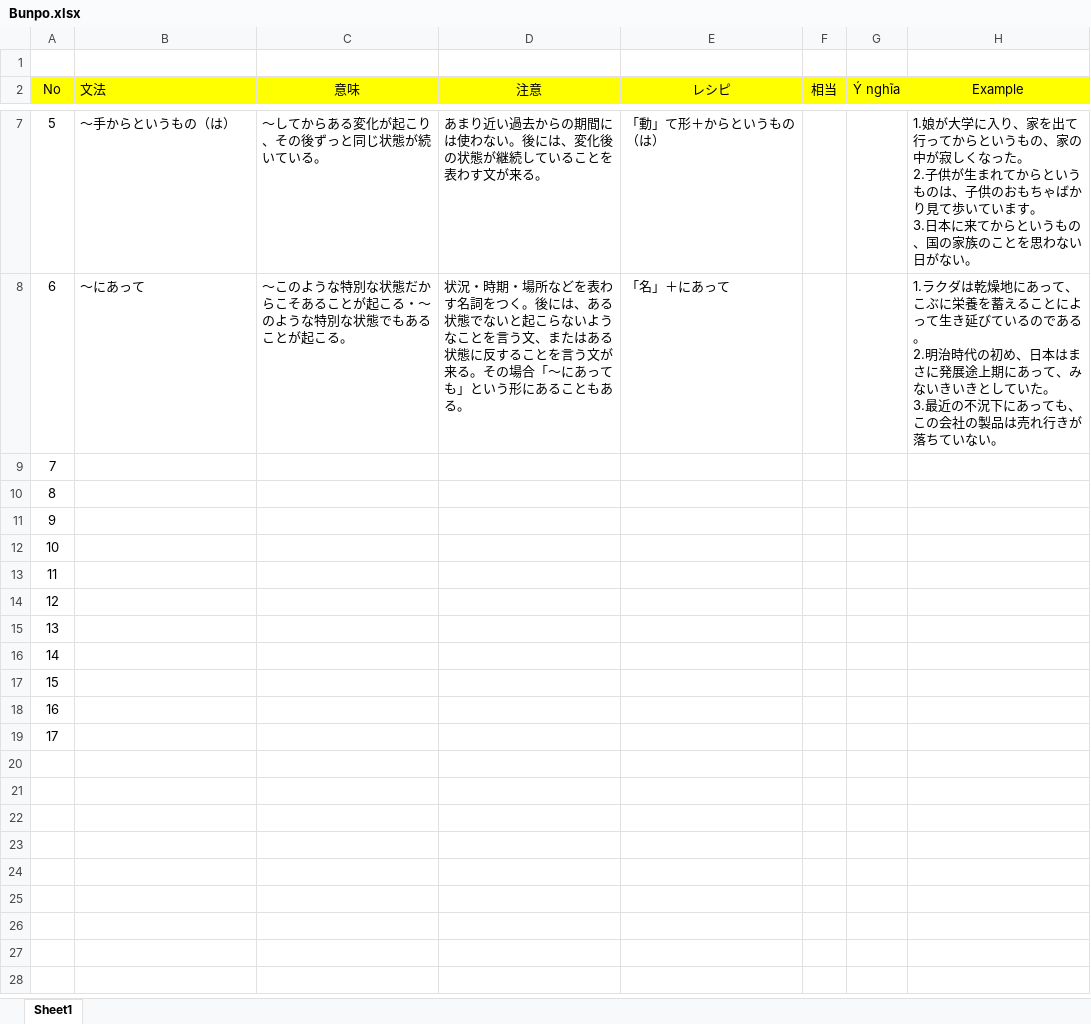
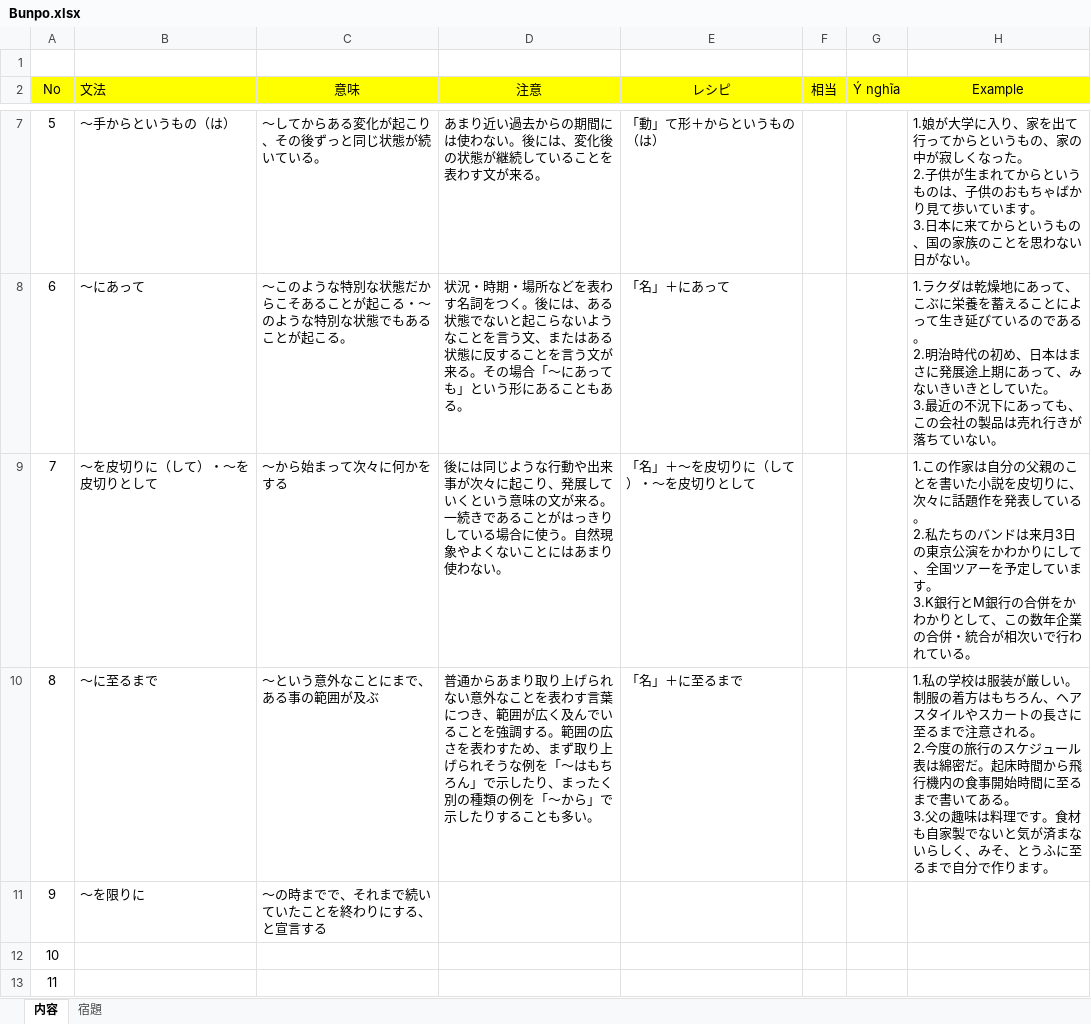
Before and after one commit to PhongJ/GOI, an Excel workbook: Bunpo.xlsx, sheet 内容, drawn as a sheet; only a part is shown, gaps mark what is left out; the shorter side is filled out with more unchanged rows; values as stored, in another font and other column widths than the file's, no borders; ↵ is a line break in a cell; the diff names each change by its address in the sheet, - before the commit and + after, or states it on an @@ line.

```diff
--- a/Bunpo.xlsx (sheet 内容)
+++ b/Bunpo.xlsx (sheet 内容)
-sheet tab: Sheet1
+sheet tab: 内容
+sheet tab: 宿題
-B9 (文法): (empty)
+B9 (文法): ～を皮切りに（して）・～を皮切りとして
-C9 (意味): (empty)
+C9 (意味): ～から始まって次々に何かをする
-D9 (注意): (empty)
+D9 (注意): 後には同じような行動や出来事が次々に起こり、発展していくという意味の文が来る。一続きであることがはっきりしている場合に使う。自然現象やよくないことにはあまり使わない。
-E9 (レシピ): (empty)
+E9 (レシピ): 「名」＋～を皮切りに（して）・～を皮切りとして
-H9 (Example): (empty)
+H9 (Example): 1.この作家は自分の父親のことを書いた小説を皮切りに、次々に話題作を発表している。 ↵ 2.私たちのバンドは来月3日の東京公演をかわかりにして、全国ツアーを予定しています。 ↵ 3.K銀行とM銀行の合併をかわかりとして、この数年企業の合併・統合が相次いで行われている。
-B10 (文法): (empty)
+B10 (文法): ～に至るまで
-C10 (意味): (empty)
+C10 (意味): ～という意外なことにまで、ある事の範囲が及ぶ
-D10 (注意): (empty)
+D10 (注意): 普通からあまり取り上げられない意外なことを表わす言葉につき、範囲が広く及んでいることを強調する。範囲の広さを表わすため、まず取り上げられそうな例を「～はもちろん」で示したり、まったく別の種類の例を「～から」で示したりすることも多い。
-E10 (レシピ): (empty)
+E10 (レシピ): 「名」＋に至るまで
-H10 (Example): (empty)
+H10 (Example): 1.私の学校は服装が厳しい。制服の着方はもちろん、ヘアスタイルやスカートの長さに至るまで注意される。 ↵ 2.今度の旅行のスケジュール表は綿密だ。起床時間から飛行機内の食事開始時間に至るまで書いてある。 ↵ 3.父の趣味は料理です。食材も自家製でないと気が済まないらしく、みそ、とうふに至るまで自分で作ります。
-B11 (文法): (empty)
+B11 (文法): ～を限りに
-C11 (意味): (empty)
+C11 (意味): ～の時までで、それまで続いていたことを終わりにする、と宣言する
```
